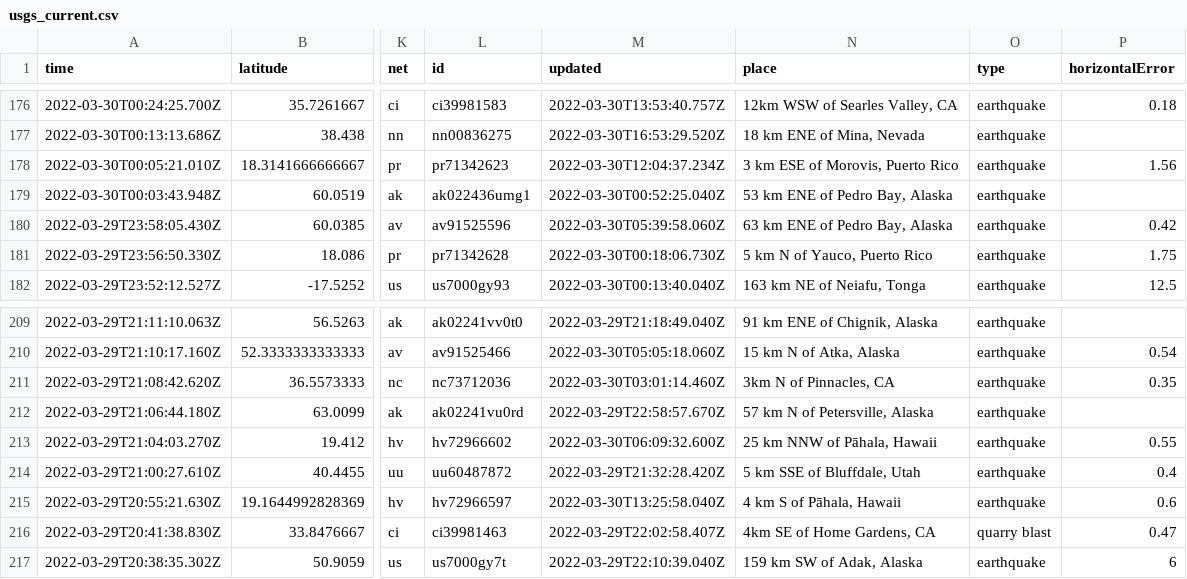
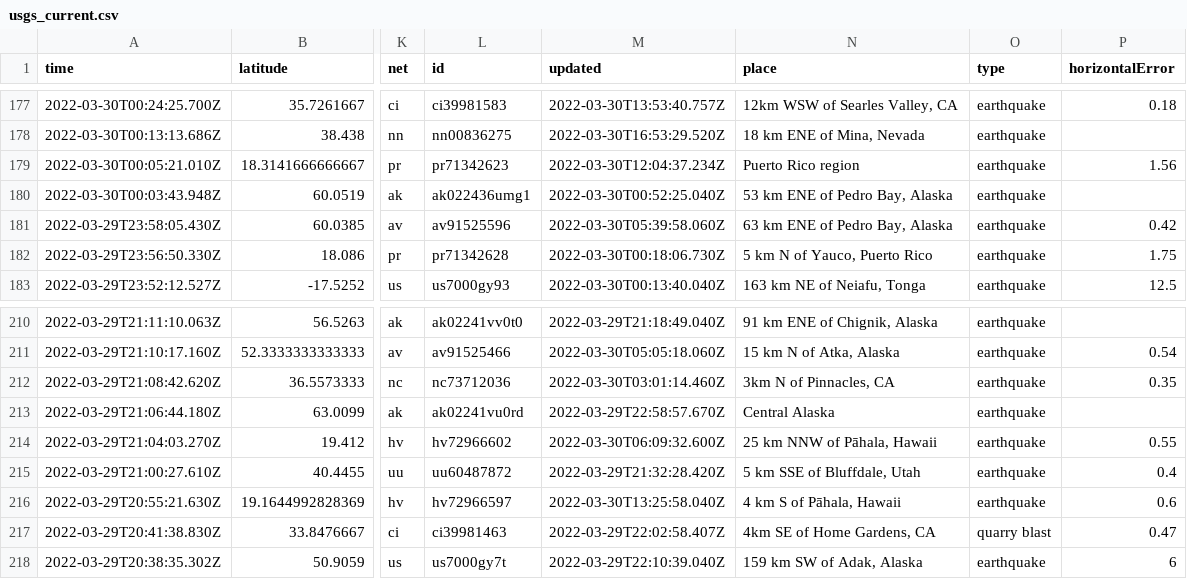
Before and after one commit to jemory/nicar22-github-actions-test, a CSV file: usgs_current.csv, drawn as a sheet; only a part is shown, gaps mark what is left out; addresses are those after the commit; the diff covers the shown part only; the diff names each change by its address in the sheet, - before the commit and + after, or states it on an @@ line.

```diff
--- a/usgs_current.csv
+++ b/usgs_current.csv
-N179 (place): 3 km ESE of Morovis, Puerto Rico
+N179 (place): Puerto Rico region
-N213 (place): 57 km N of Petersville, Alaska
+N213 (place): Central Alaska
```
Also changed, not shown: 2 added rows, 4 removed rows and 12 edited cells elsewhere in this file, 1 other file.
